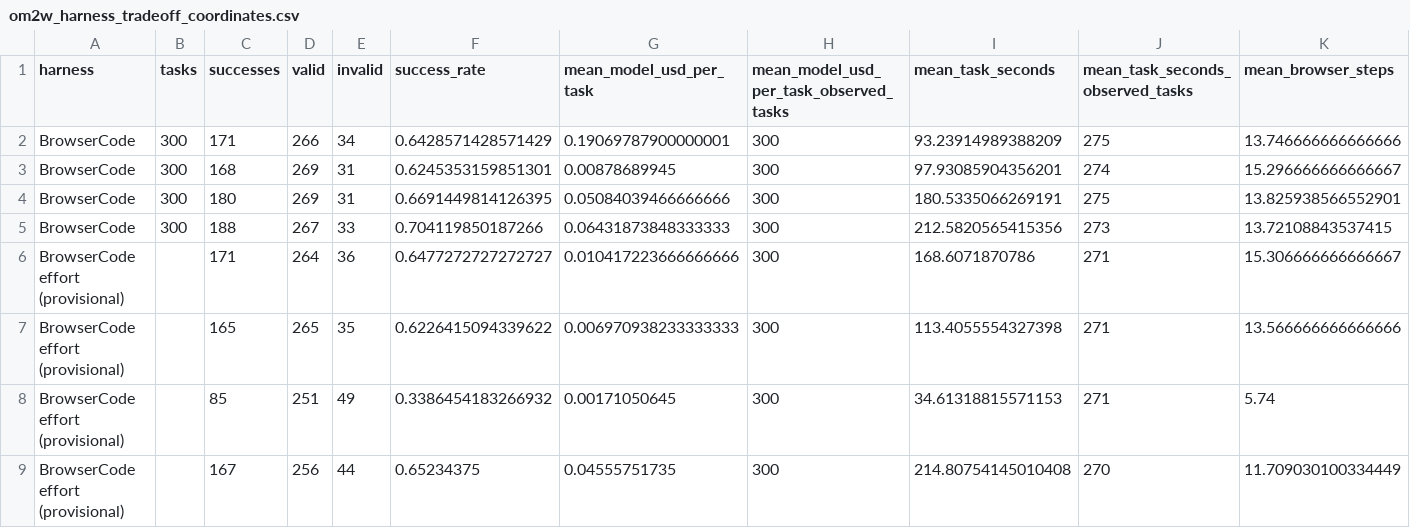
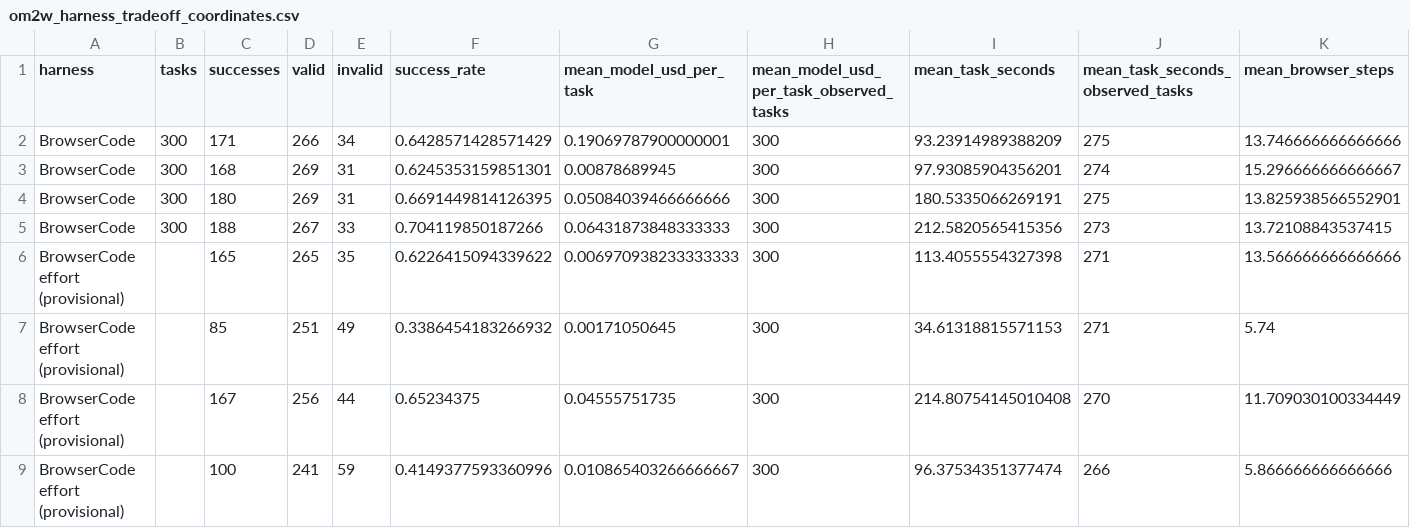
Before and after one commit to zixianma/OpenWebRL, a CSV file: openwebrl/docs/arm_results/cuawright_browsercode_om2w_20261027/om2w_harness_tradeoff_coordinates.csv, drawn as a sheet; only a part is shown; the shorter side is filled out with more unchanged rows; rows hold the shown columns only; the diff names each change by its address in the sheet, - before the commit and + after, or states it on an @@ line.

```diff
--- a/openwebrl/docs/arm_results/cuawright_browsercode_om2w_20261027/om2w_harness_tradeoff_coordinates.csv
+++ b/openwebrl/docs/arm_results/cuawright_browsercode_om2w_20261027/om2w_harness_tradeoff_coordinates.csv
-row 6: BrowserCode effort (provisional) |  | 171 | 264 | 36 | 0.6477272727272727 | 0.010417223666666666 | 300 | 168.6071870786 | 271 | 15.306666666666667
```
Also changed, not shown: 19 other files.
